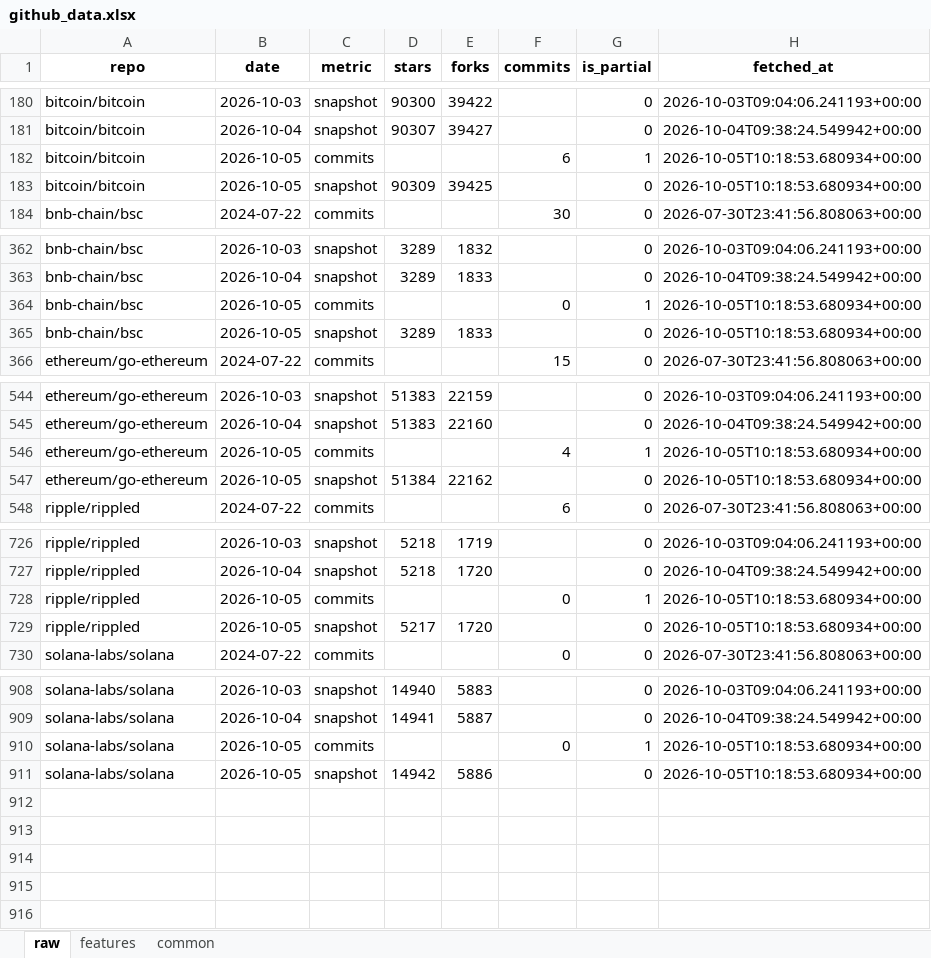
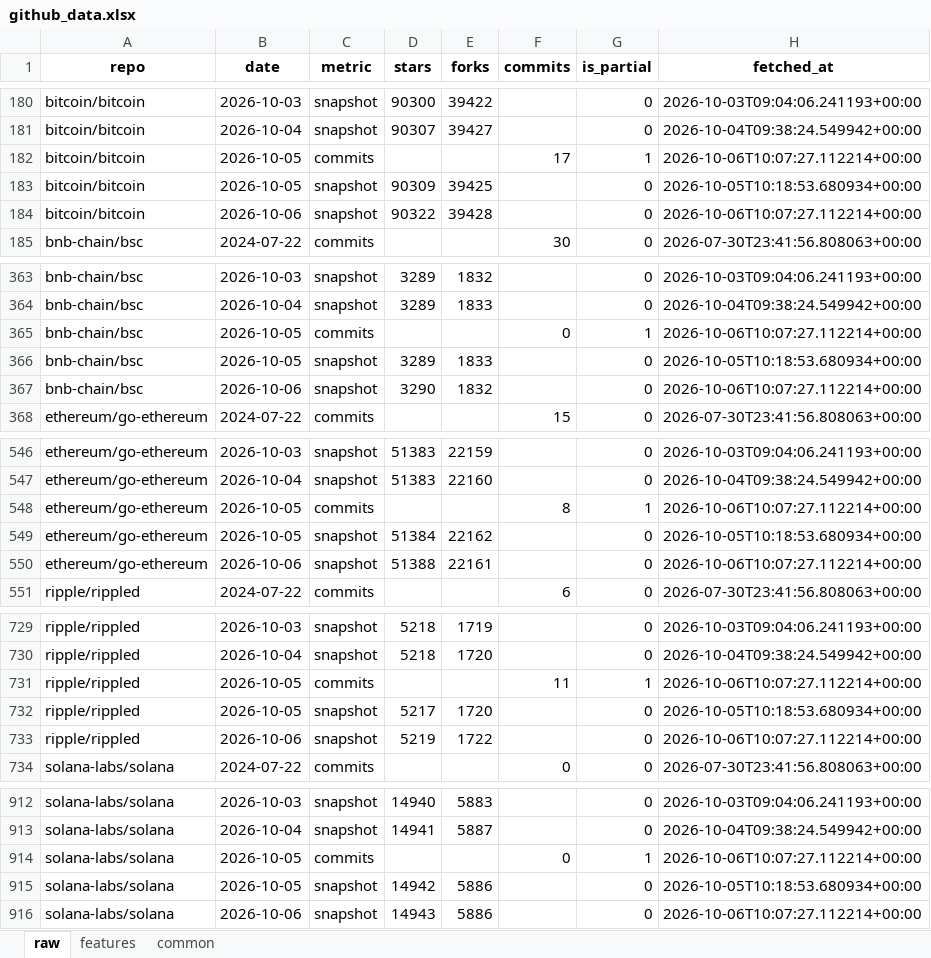
Before and after one commit to Alphaworkss/Fund-Forge, an Excel workbook: GitHub_AltData_Pipeline/github_data.xlsx, sheet raw, drawn as a sheet; only a part is shown, gaps mark what is left out; values as stored, in another font and other column widths than the file's, no borders; addresses are those after the commit; the diff covers the shown part only; the diff names each change by its address in the sheet, - before the commit and + after, or states it on an @@ line.

```diff
--- a/GitHub_AltData_Pipeline/github_data.xlsx (sheet raw)
+++ b/GitHub_AltData_Pipeline/github_data.xlsx (sheet raw)
-F182 (commits): 6
+F182 (commits): 17
-H182 (fetched_at): 2026-10-05T10:18:53.680934+00:00
+H182 (fetched_at): 2026-10-06T10:07:27.112214+00:00
+row 184: bitcoin/bitcoin | 2026-10-06 | snapshot | 90322 | 39428 |  | 0 | 2026-10-06T10:07:27.112214+00:00
-H365 (fetched_at): 2026-10-05T10:18:53.680934+00:00
+H365 (fetched_at): 2026-10-06T10:07:27.112214+00:00
+row 367: bnb-chain/bsc | 2026-10-06 | snapshot | 3290 | 1832 |  | 0 | 2026-10-06T10:07:27.112214+00:00
-F548 (commits): 4
+F548 (commits): 8
-H548 (fetched_at): 2026-10-05T10:18:53.680934+00:00
+H548 (fetched_at): 2026-10-06T10:07:27.112214+00:00
+row 550: ethereum/go-ethereum | 2026-10-06 | snapshot | 51388 | 22161 |  | 0 | 2026-10-06T10:07:27.112214+00:00
-F731 (commits): 0
+F731 (commits): 11
-H731 (fetched_at): 2026-10-05T10:18:53.680934+00:00
+H731 (fetched_at): 2026-10-06T10:07:27.112214+00:00
+row 733: ripple/rippled | 2026-10-06 | snapshot | 5219 | 1722 |  | 0 | 2026-10-06T10:07:27.112214+00:00
-H914 (fetched_at): 2026-10-05T10:18:53.680934+00:00
+H914 (fetched_at): 2026-10-06T10:07:27.112214+00:00
+row 916: solana-labs/solana | 2026-10-06 | snapshot | 14943 | 5886 |  | 0 | 2026-10-06T10:07:27.112214+00:00
```
Also changed, not shown: 6 edited cells elsewhere in this sheet, sheet features, sheet common, 1 other file.
